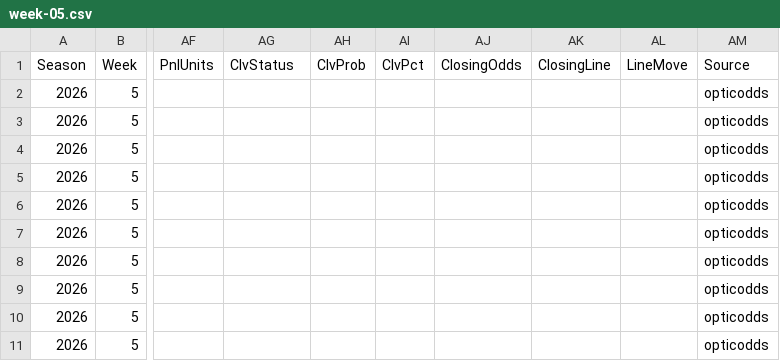
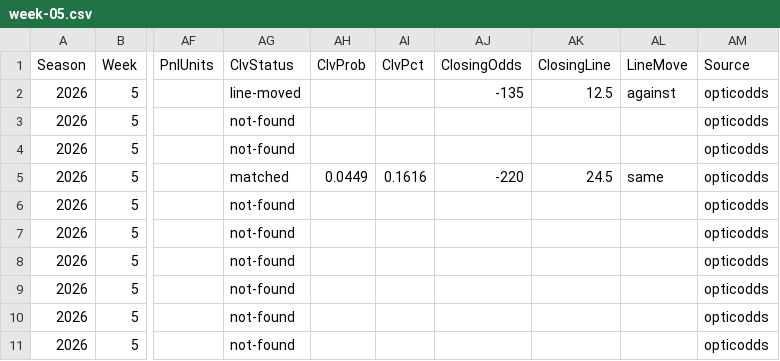
Before and after one commit to pmammino/NFLProjectionsCheck, a CSV file: data/bets/budget/2026/week-05.csv, drawn as a sheet; only a part is shown, gaps mark what is left out; the diff names each change by its address in the sheet, - before the commit and + after, or states it on an @@ line.

```diff
--- a/data/bets/budget/2026/week-05.csv
+++ b/data/bets/budget/2026/week-05.csv
-AG2 (ClvStatus): (empty)
+AG2 (ClvStatus): line-moved
-AJ2 (ClosingOdds): (empty)
+AJ2 (ClosingOdds): -135
-AK2 (ClosingLine): (empty)
+AK2 (ClosingLine): 12.5
-AL2 (LineMove): (empty)
+AL2 (LineMove): against
-AG3:AG4 (ClvStatus): (empty)
+AG3:AG4 (ClvStatus): not-found
-AG5 (ClvStatus): (empty)
+AG5 (ClvStatus): matched
-AH5 (ClvProb): (empty)
+AH5 (ClvProb): 0.0449
-AI5 (ClvPct): (empty)
+AI5 (ClvPct): 0.1616
-AJ5 (ClosingOdds): (empty)
+AJ5 (ClosingOdds): -220
-AK5 (ClosingLine): (empty)
+AK5 (ClosingLine): 24.5
-AL5 (LineMove): (empty)
+AL5 (LineMove): same
-AG6:AG11 (ClvStatus): (empty)
+AG6:AG11 (ClvStatus): not-found
```
Also changed, not shown: data/bets/disciplined/2026/week-05.csv, data/bets/firehose/2026/week-05.csv, 4 other files.
